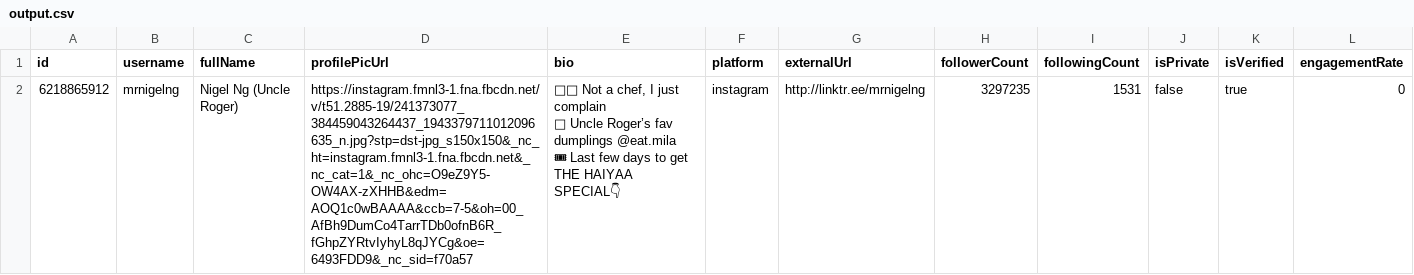
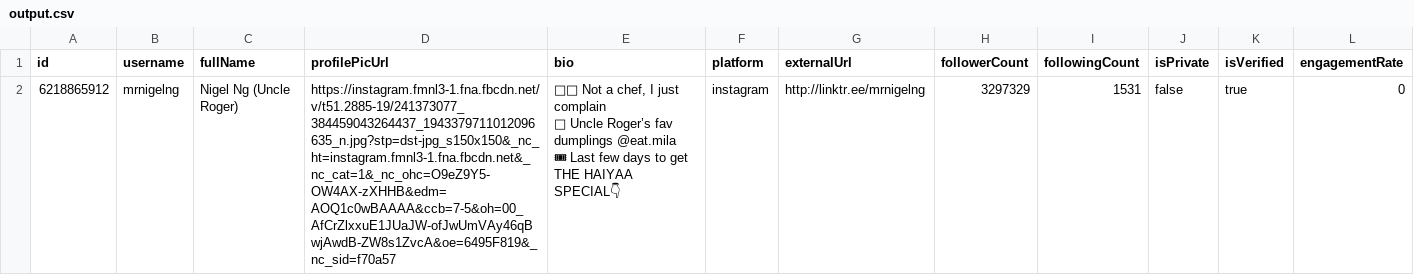
Before and after one commit to aindong/social-media-scraper, a CSV file: output.csv, drawn as a sheet; the diff names each change by its address in the sheet, - before the commit and + after, or states it on an @@ line.

```diff
--- a/output.csv
+++ b/output.csv
-D2 (profilePicUrl): https://instagram.fmnl3-1.fna.fbcdn.net/v/t51.2885-19/241373077_384459043264437_1943379711012096635_n.jpg?stp=dst-jpg_s150x150&_nc_ht=instagram.fmnl3-1.fna.fbcdn.net&_nc_cat=1&_nc_ohc=O9eZ9Y5-OW4AX-zXHHB&edm=AOQ1c0wBAAAA&ccb=7-5&oh=00_AfBh9DumCo4TarrTDb0ofnB6R_fGhpZYRtvIyhyL8qJYCg&oe=6493FDD9&_nc_sid=f70a57
+D2 (profilePicUrl): https://instagram.fmnl3-1.fna.fbcdn.net/v/t51.2885-19/241373077_384459043264437_1943379711012096635_n.jpg?stp=dst-jpg_s150x150&_nc_ht=instagram.fmnl3-1.fna.fbcdn.net&_nc_cat=1&_nc_ohc=O9eZ9Y5-OW4AX-zXHHB&edm=AOQ1c0wBAAAA&ccb=7-5&oh=00_AfCrZlxxuE1JUaJW-ofJwUmVAy46qBwjAwdB-ZW8s1ZvcA&oe=6495F819&_nc_sid=f70a57
-H2 (followerCount): 3297235
+H2 (followerCount): 3297329
```
Also changed, not shown: 4 other files.
